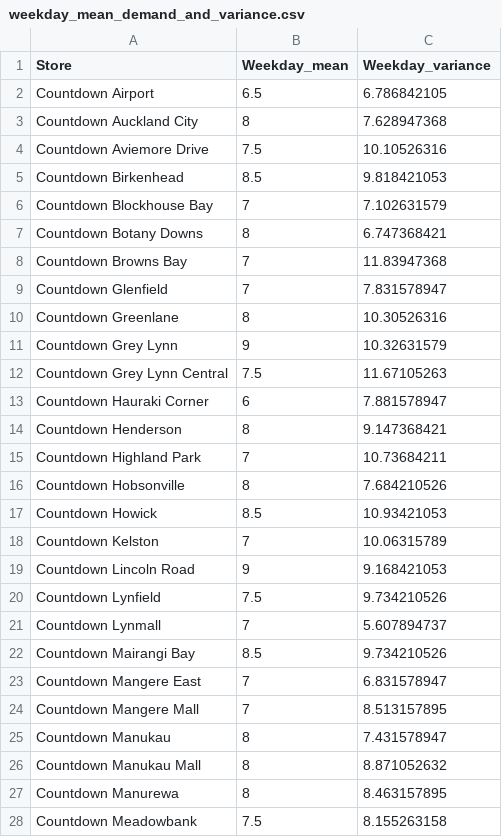
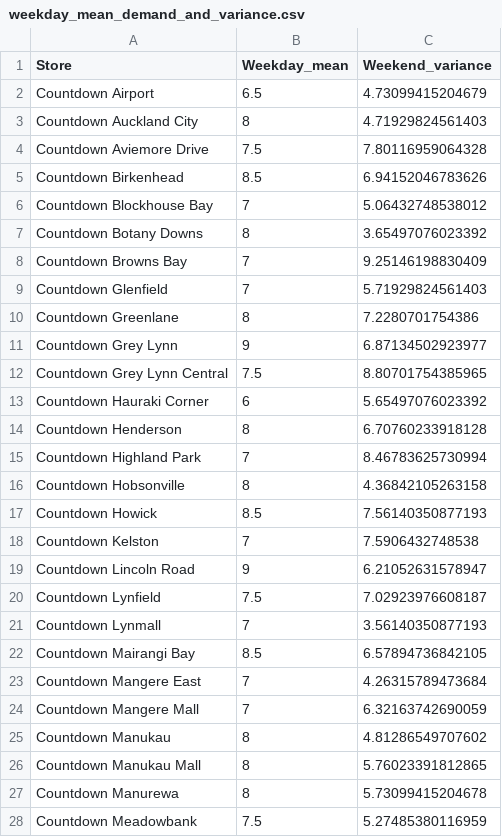
Before and after one commit to stho382/ENGSCI_Group_6_OR, a CSV file: Data/weekday_mean_demand_and_variance.csv, drawn as a sheet; only a part is shown; the diff covers the shown part only.

```diff
--- a/Data/weekday_mean_demand_and_variance.csv
+++ b/Data/weekday_mean_demand_and_variance.csv
@@ -1,28 +1,28 @@
-Store,Weekday_mean,Weekday_variance
-Countdown Airport,6.5,6.786842105
-Countdown Auckland City,8,7.628947368
-Countdown Aviemore Drive,7.5,10.10526316
-Countdown Birkenhead,8.5,9.818421053
-Countdown Blockhouse Bay,7,7.102631579
-Countdown Botany Downs,8,6.747368421
-Countdown Browns Bay,7,11.83947368
-Countdown Glenfield,7,7.831578947
-Countdown Greenlane,8,10.30526316
-Countdown Grey Lynn,9,10.32631579
-Countdown Grey Lynn Central,7.5,11.67105263
-Countdown Hauraki Corner,6,7.881578947
-Countdown Henderson,8,9.147368421
-Countdown Highland Park,7,10.73684211
-Countdown Hobsonville,8,7.684210526
-Countdown Howick,8.5,10.93421053
-Countdown Kelston,7,10.06315789
-Countdown Lincoln Road,9,9.168421053
-Countdown Lynfield,7.5,9.734210526
-Countdown Lynmall,7,5.607894737
-Countdown Mairangi Bay,8.5,9.734210526
-Countdown Mangere East,7,6.831578947
-Countdown Mangere Mall,7,8.513157895
-Countdown Manukau,8,7.431578947
-Countdown Manukau Mall,8,8.871052632
-Countdown Manurewa,8,8.463157895
-Countdown Meadowbank,7.5,8.155263158
+Store,Weekday_mean,Weekend_variance
+Countdown Airport,6.5,4.73099415204679
+Countdown Auckland City,8,4.71929824561403
+Countdown Aviemore Drive,7.5,7.80116959064328
+Countdown Birkenhead,8.5,6.94152046783626
+Countdown Blockhouse Bay,7,5.06432748538012
+Countdown Botany Downs,8,3.65497076023392
+Countdown Browns Bay,7,9.25146198830409
+Countdown Glenfield,7,5.71929824561403
+Countdown Greenlane,8,7.2280701754386
+Countdown Grey Lynn,9,6.87134502923977
+Countdown Grey Lynn Central,7.5,8.80701754385965
+Countdown Hauraki Corner,6,5.65497076023392
+Countdown Henderson,8,6.70760233918128
+Countdown Highland Park,7,8.46783625730994
+Countdown Hobsonville,8,4.36842105263158
+Countdown Howick,8.5,7.56140350877193
+Countdown Kelston,7,7.5906432748538
+Countdown Lincoln Road,9,6.21052631578947
+Countdown Lynfield,7.5,7.02923976608187
+Countdown Lynmall,7,3.56140350877193
+Countdown Mairangi Bay,8.5,6.57894736842105
+Countdown Mangere East,7,4.26315789473684
+Countdown Mangere Mall,7,6.32163742690059
+Countdown Manukau,8,4.81286549707602
+Countdown Manukau Mall,8,5.76023391812865
+Countdown Manurewa,8,5.73099415204678
+Countdown Meadowbank,7.5,5.27485380116959
```
Also changed, not shown: 38 edited cells elsewhere in this file, Data/variance_demand.csv, Data/weekend_mean_demand_and_variance.csv, 2 other files.
